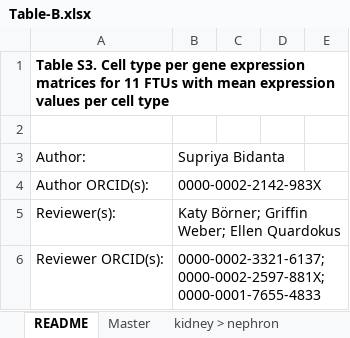
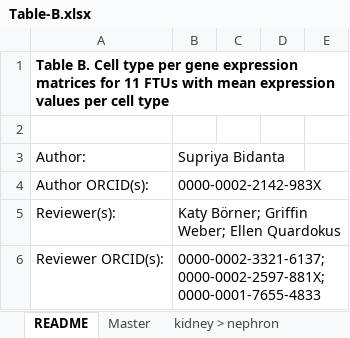
Before and after one commit to cns-iu/hra-vccf-ftu-supporting-information, an Excel workbook: exploration/Table-B.xlsx, sheet README, drawn as a sheet; only a part is shown; values as stored, in another font and other column widths than the file's, no borders; the diff names each change by its address in the sheet, - before the commit and + after, or states it on an @@ line.

Commit message:
rename of heading in Table A and B

```diff
--- a/exploration/Table-B.xlsx (sheet README)
+++ b/exploration/Table-B.xlsx (sheet README)
-A1: Table S3. Cell type…
+A1: Table B. Cell type…
```
Also changed, not shown: exploration/Table-A.xlsx.
